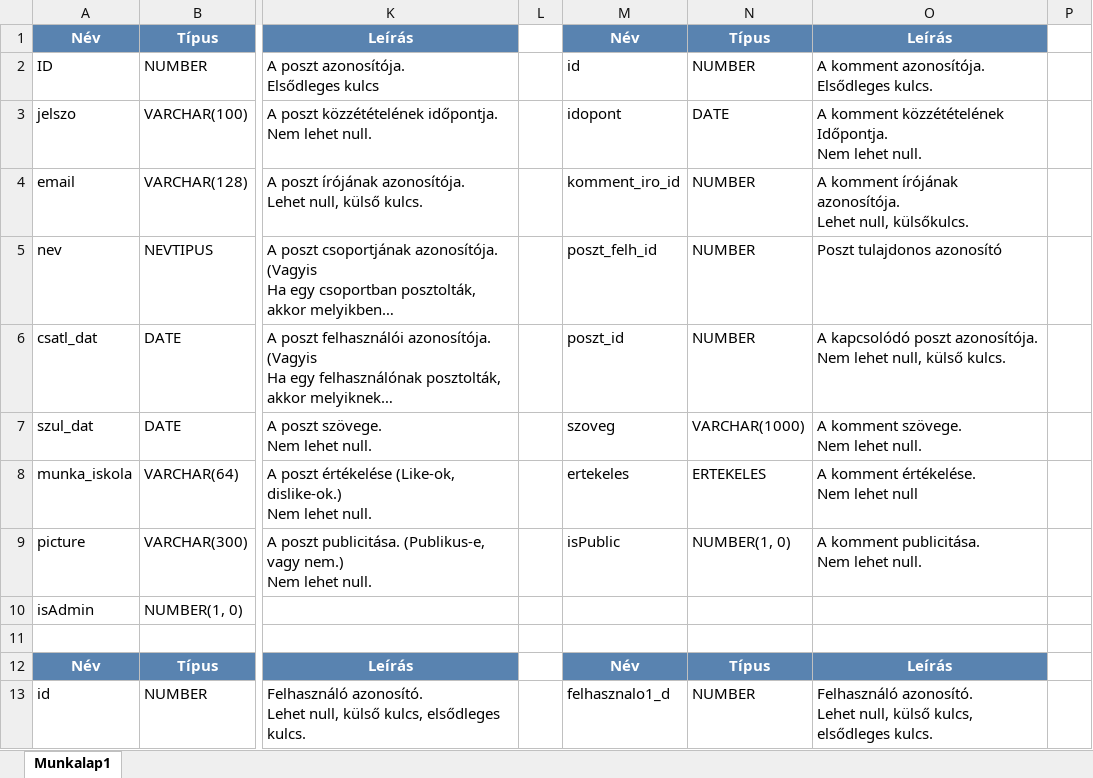
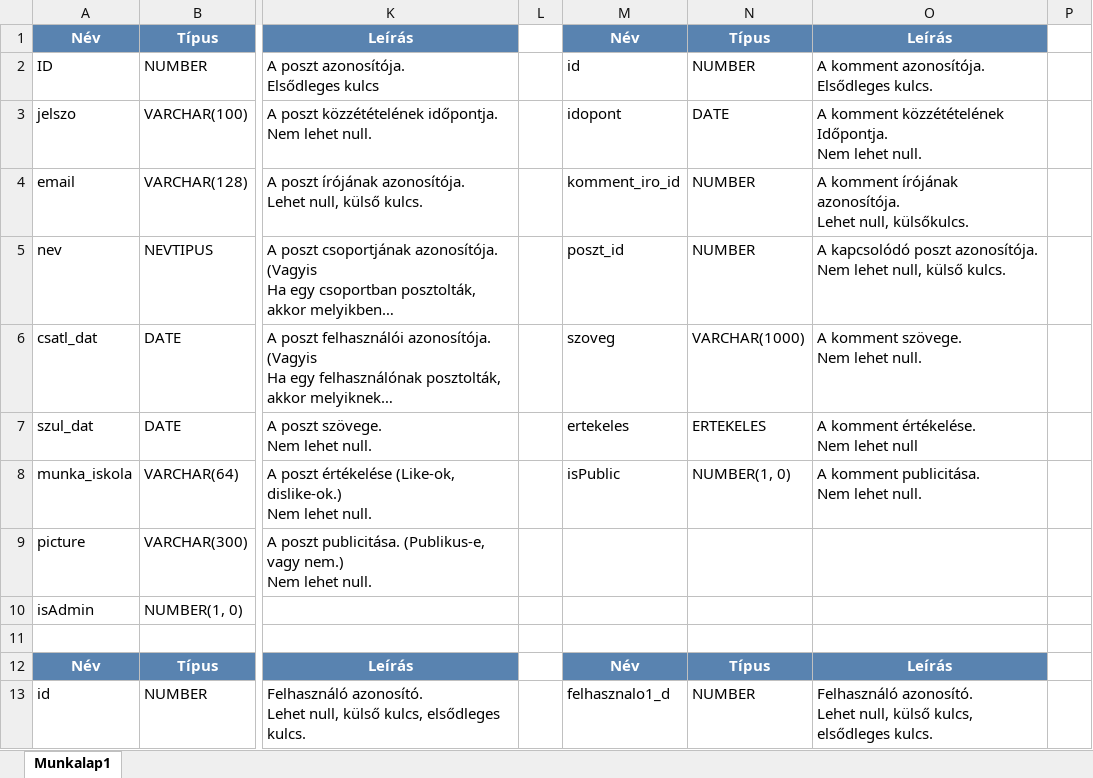
Before and after one commit to Frequency21/SocialPlatform, an Excel workbook: docs/Táblázatok_kifejtése.xlsx, sheet Munkalap1, drawn as a sheet; only a part is shown, gaps mark what is left out; long unchanged cells end in …; values as stored, in another font and other column widths than the file's, no borders; ↵ is a line break in a cell; the diff names each change by its address in the sheet, - before the commit and + after, or states it on an @@ line.

```diff
--- a/docs/Táblázatok_kifejtése.xlsx (sheet Munkalap1)
+++ b/docs/Táblázatok_kifejtése.xlsx (sheet Munkalap1)
-M5: poszt_felh_id
+M5: poszt_id
-O5: Poszt tulajdonos azonosító
+O5: A kapcsolódó poszt azonosítója. ↵ Nem lehet null, külső kulcs.
-M6: poszt_id
+M6: szoveg
-N6: NUMBER
+N6: VARCHAR(1000)
-O6: A kapcsolódó poszt azonosítója. ↵ Nem lehet null, külső kulcs.
+O6: A komment szövege. ↵ Nem lehet null.
-M7: szoveg
+M7: ertekeles
-N7: VARCHAR(1000)
+N7: ERTEKELES
-O7: A komment szövege. ↵ Nem lehet null.
+O7: A komment értékelése. ↵ Nem lehet null
-M8: ertekeles
+M8: isPublic
-N8: ERTEKELES
+N8: NUMBER(1, 0)
-O8: A komment értékelése. ↵ Nem lehet null
+O8: A komment publicitása. ↵ Nem lehet null.
-M9: isPublic
+M9: (empty)
-N9: NUMBER(1, 0)
+N9: (empty)
-O9: A komment publicitása. ↵ Nem lehet null.
+O9: (empty)
```
Also changed, not shown: 6 other files.
